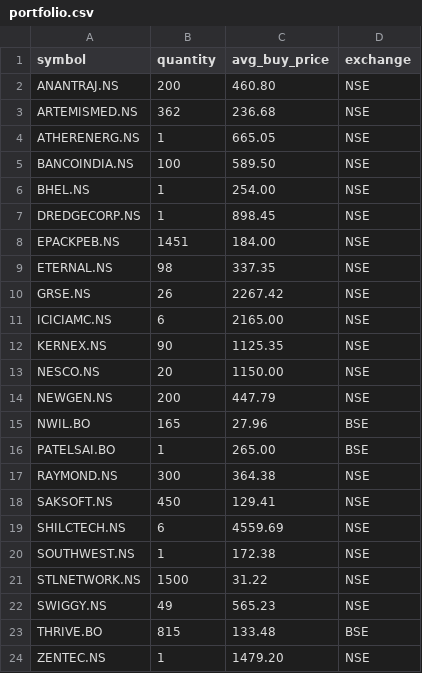
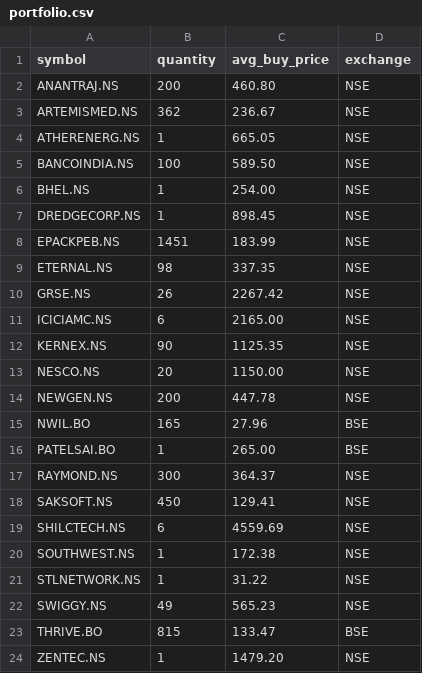
Before and after one commit to ivnitish/stock-research, a CSV file: data/portfolio.csv, drawn as a sheet.

```diff
--- a/data/portfolio.csv
+++ b/data/portfolio.csv
@@ -2,3 +2,3 @@ symbol,quantity,avg_buy_price,exchange
 ANANTRAJ.NS,200,460.80,NSE
-ARTEMISMED.NS,362,236.68,NSE
+ARTEMISMED.NS,362,236.67,NSE
 ATHERENERG.NS,1,665.05,NSE
@@ -7,3 +7,3 @@ BHEL.NS,1,254.00,NSE
 DREDGECORP.NS,1,898.45,NSE
-EPACKPEB.NS,1451,184.00,NSE
+EPACKPEB.NS,1451,183.99,NSE
 ETERNAL.NS,98,337.35,NSE
@@ -13,6 +13,6 @@ KERNEX.NS,90,1125.35,NSE
 NESCO.NS,20,1150.00,NSE
-NEWGEN.NS,200,447.79,NSE
+NEWGEN.NS,200,447.78,NSE
 NWIL.BO,165,27.96,BSE
 PATELSAI.BO,1,265.00,BSE
-RAYMOND.NS,300,364.38,NSE
+RAYMOND.NS,300,364.37,NSE
 SAKSOFT.NS,450,129.41,NSE
@@ -20,5 +20,5 @@ SHILCTECH.NS,6,4559.69,NSE
 SOUTHWEST.NS,1,172.38,NSE
-STLNETWORK.NS,1500,31.22,NSE
+STLNETWORK.NS,1,31.22,NSE
 SWIGGY.NS,49,565.23,NSE
-THRIVE.BO,815,133.48,BSE
+THRIVE.BO,815,133.47,BSE
 ZENTEC.NS,1,1479.20,NSE
```
Also changed, not shown: 2 other files.
